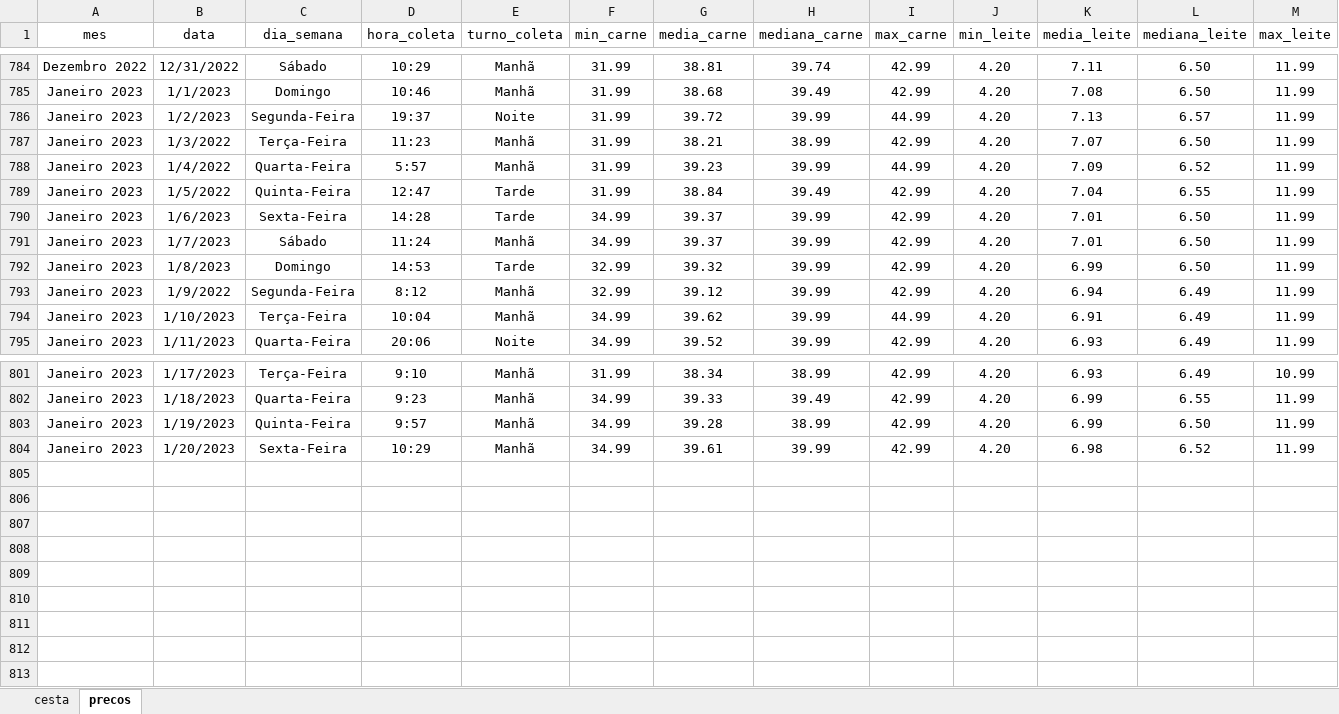
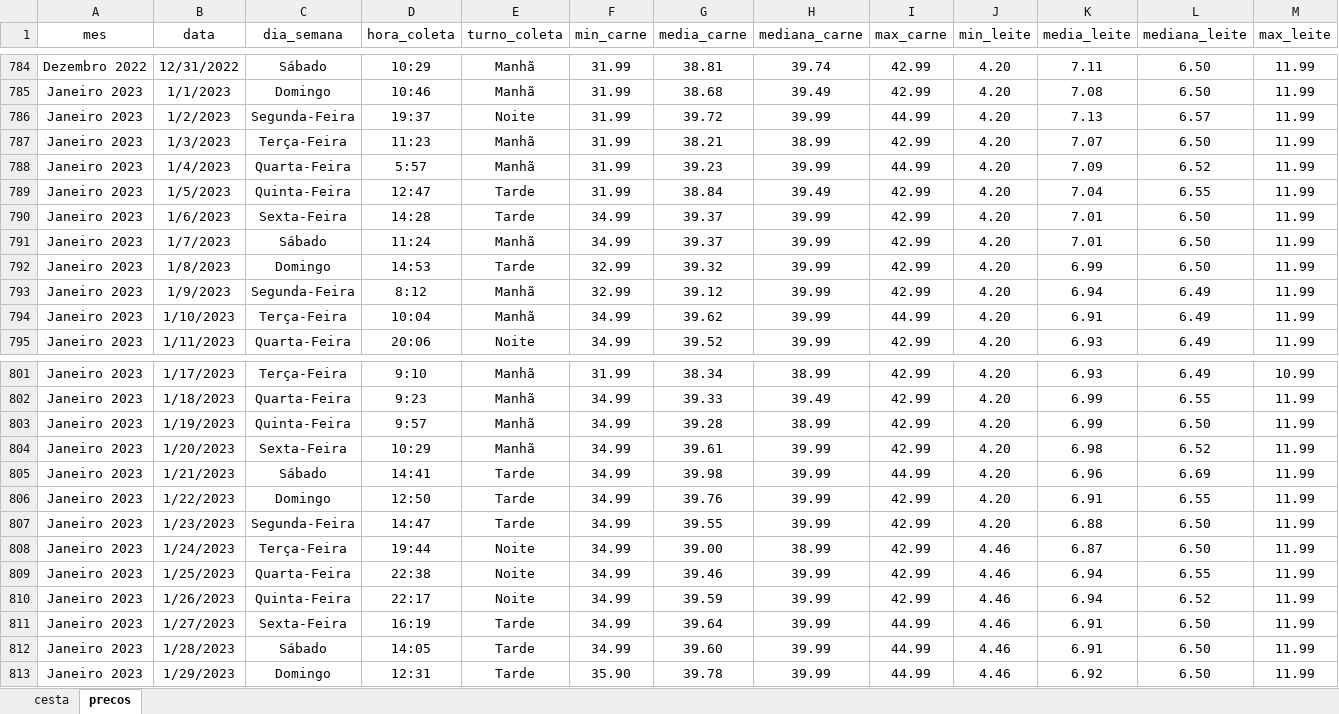
Before and after one commit to joaosilvafelix19/visualizacao_cesta, an Excel workbook: arquivos/aplicativo/dados/dados_jp.xlsx, sheet precos, drawn as a sheet; only a part is shown, gaps mark what is left out; values as stored, in another font and other column widths than the file's, no borders; rows hold the shown columns only; the diff names each change by its address in the sheet, - before the commit and + after, or states it on an @@ line.

```diff
--- a/arquivos/aplicativo/dados/dados_jp.xlsx (sheet precos)
+++ b/arquivos/aplicativo/dados/dados_jp.xlsx (sheet precos)
-B787 (data): 1/3/2022
+B787 (data): 1/3/2023
-B788 (data): 1/4/2022
+B788 (data): 1/4/2023
-B789 (data): 1/5/2022
+B789 (data): 1/5/2023
-B793 (data): 1/9/2022
+B793 (data): 1/9/2023
+row 805: Janeiro 2023 | 1/21/2023 | Sábado | 14:41 | Tarde | 34.99 | 39.98 | 39.99 | 44.99 | 4.20 | 6.96 | 6.69 | 11.99
+row 806: Janeiro 2023 | 1/22/2023 | Domingo | 12:50 | Tarde | 34.99 | 39.76 | 39.99 | 42.99 | 4.20 | 6.91 | 6.55 | 11.99
+row 807: Janeiro 2023 | 1/23/2023 | Segunda-Feira | 14:47 | Tarde | 34.99 | 39.55 | 39.99 | 42.99 | 4.20 | 6.88 | 6.50 | 11.99
+row 808: Janeiro 2023 | 1/24/2023 | Terça-Feira | 19:44 | Noite | 34.99 | 39.00 | 38.99 | 42.99 | 4.46 | 6.87 | 6.50 | 11.99
+row 809: Janeiro 2023 | 1/25/2023 | Quarta-Feira | 22:38 | Noite | 34.99 | 39.46 | 39.99 | 42.99 | 4.46 | 6.94 | 6.55 | 11.99
+row 810: Janeiro 2023 | 1/26/2023 | Quinta-Feira | 22:17 | Noite | 34.99 | 39.59 | 39.99 | 42.99 | 4.46 | 6.94 | 6.52 | 11.99
+row 811: Janeiro 2023 | 1/27/2023 | Sexta-Feira | 16:19 | Tarde | 34.99 | 39.64 | 39.99 | 44.99 | 4.46 | 6.91 | 6.50 | 11.99
+row 812: Janeiro 2023 | 1/28/2023 | Sábado | 14:05 | Tarde | 34.99 | 39.60 | 39.99 | 44.99 | 4.46 | 6.91 | 6.50 | 11.99
+row 813: Janeiro 2023 | 1/29/2023 | Domingo | 12:31 | Tarde | 35.90 | 39.78 | 39.99 | 44.99 | 4.46 | 6.92 | 6.50 | 11.99
```
Also changed, not shown: sheet cesta.
